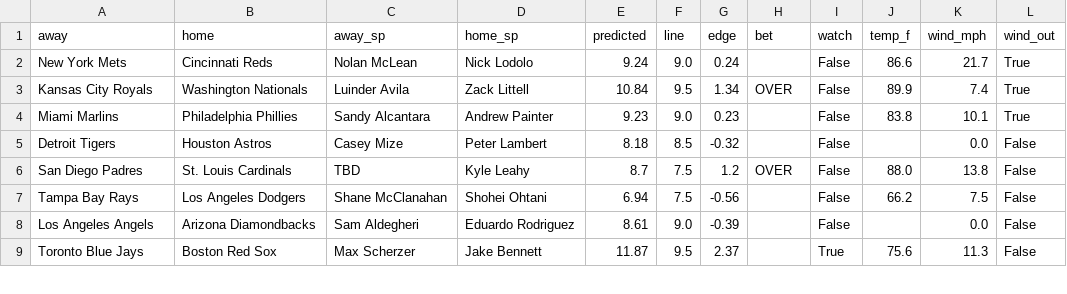
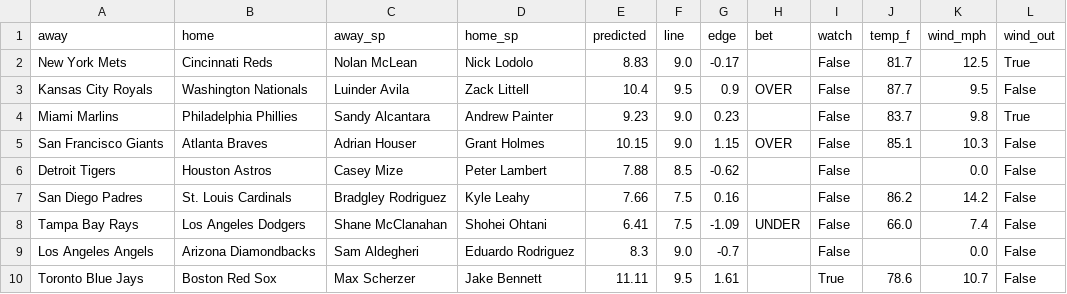
Before and after one commit to clabaughethan/mlb_totals_model, a CSV file: data/predictions/predictions_2026-06-17.csv, drawn as a sheet; only a part is shown; the diff covers the shown part only.

```diff
--- a/data/predictions/predictions_2026-06-17.csv
+++ b/data/predictions/predictions_2026-06-17.csv
@@ -1,9 +1,10 @@
 away,home,away_sp,home_sp,predicted,line,edge,bet,watch,temp_f,wind_mph,wind_out
-New York Mets,Cincinnati Reds,Nolan McLean,Nick Lodolo,9.24,9.0,0.24,,False,86.6,21.7,True
-Kansas City Royals,Washington Nationals,Luinder Avila,Zack Littell,10.84,9.5,1.34,OVER,False,89.9,7.4,True
-Miami Marlins,Philadelphia Phillies,Sandy Alcantara,Andrew Painter,9.23,9.0,0.23,,False,83.8,10.1,True
-Detroit Tigers,Houston Astros,Casey Mize,Peter Lambert,8.18,8.5,-0.32,,False,,0.0,False
-San Diego Padres,St. Louis Cardinals,TBD,Kyle Leahy,8.7,7.5,1.2,OVER,False,88.0,13.8,False
-Tampa Bay Rays,Los Angeles Dodgers,Shane McClanahan,Shohei Ohtani,6.94,7.5,-0.56,,False,66.2,7.5,False
-Los Angeles Angels,Arizona Diamondbacks,Sam Aldegheri,Eduardo Rodriguez,8.61,9.0,-0.39,,False,,0.0,False
-Toronto Blue Jays,Boston Red Sox,Max Scherzer,Jake Bennett,11.87,9.5,2.37,,True,75.6,11.3,False
+New York Mets,Cincinnati Reds,Nolan McLean,Nick Lodolo,8.83,9.0,-0.17,,False,81.7,12.5,True
+Kansas City Royals,Washington Nationals,Luinder Avila,Zack Littell,10.4,9.5,0.9,OVER,False,87.7,9.5,False
+Miami Marlins,Philadelphia Phillies,Sandy Alcantara,Andrew Painter,9.23,9.0,0.23,,False,83.7,9.8,True
+San Francisco Giants,Atlanta Braves,Adrian Houser,Grant Holmes,10.15,9.0,1.15,OVER,False,85.1,10.3,False
+Detroit Tigers,Houston Astros,Casey Mize,Peter Lambert,7.88,8.5,-0.62,,False,,0.0,False
+San Diego Padres,St. Louis Cardinals,Bradgley Rodriguez,Kyle Leahy,7.66,7.5,0.16,,False,86.2,14.2,False
+Tampa Bay Rays,Los Angeles Dodgers,Shane McClanahan,Shohei Ohtani,6.41,7.5,-1.09,UNDER,False,66.0,7.4,False
+Los Angeles Angels,Arizona Diamondbacks,Sam Aldegheri,Eduardo Rodriguez,8.3,9.0,-0.7,,False,,0.0,False
+Toronto Blue Jays,Boston Red Sox,Max Scherzer,Jake Bennett,11.11,9.5,1.61,,True,78.6,10.7,False
```
Also changed, not shown: 24 edited cells elsewhere in this file.
